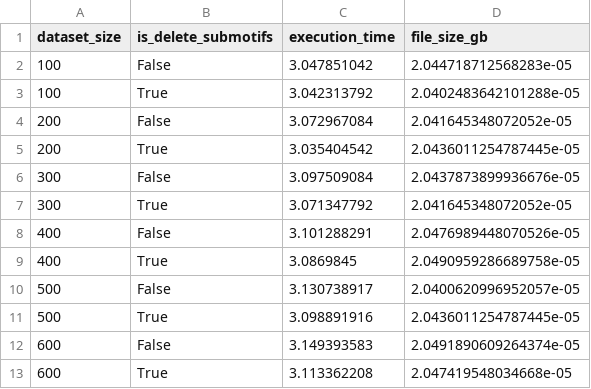
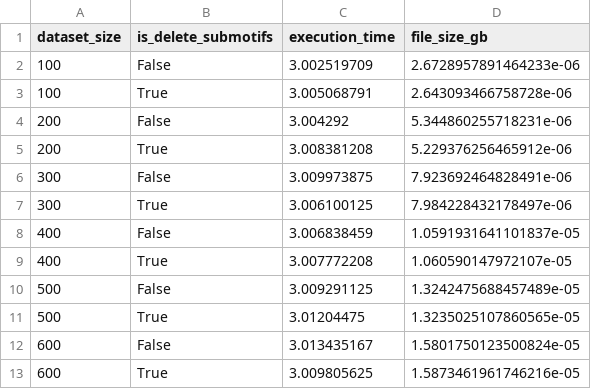
Before and after one commit to UdeS-CoBIUS/LSC-ncRNA, a CSV file: results/deletion_sub_motifs_results.csv, drawn as a sheet.

```diff
--- a/results/deletion_sub_motifs_results.csv
+++ b/results/deletion_sub_motifs_results.csv
@@ -1,13 +1,13 @@
 dataset_size,is_delete_submotifs,execution_time,file_size_gb
-100,False,3.047851042,2.044718712568283e-05
-100,True,3.042313792,2.0402483642101288e-05
-200,False,3.072967084,2.041645348072052e-05
-200,True,3.035404542,2.0436011254787445e-05
-300,False,3.097509084,2.0437873899936676e-05
-300,True,3.071347792,2.041645348072052e-05
-400,False,3.101288291,2.0476989448070526e-05
-400,True,3.0869845,2.0490959286689758e-05
-500,False,3.130738917,2.0400620996952057e-05
-500,True,3.098891916,2.0436011254787445e-05
-600,False,3.149393583,2.0491890609264374e-05
-600,True,3.113362208,2.047419548034668e-05
+100,False,3.002519709,2.6728957891464233e-06
+100,True,3.005068791,2.643093466758728e-06
+200,False,3.004292,5.344860255718231e-06
+200,True,3.008381208,5.229376256465912e-06
+300,False,3.009973875,7.923692464828491e-06
+300,True,3.006100125,7.984228432178497e-06
+400,False,3.006838459,1.0591931641101837e-05
+400,True,3.007772208,1.060590147972107e-05
+500,False,3.009291125,1.3242475688457489e-05
+500,True,3.01204475,1.3235025107860565e-05
+600,False,3.013435167,1.5801750123500824e-05
+600,True,3.009805625,1.5873461961746216e-05
```
Also changed, not shown: 5 other files.
